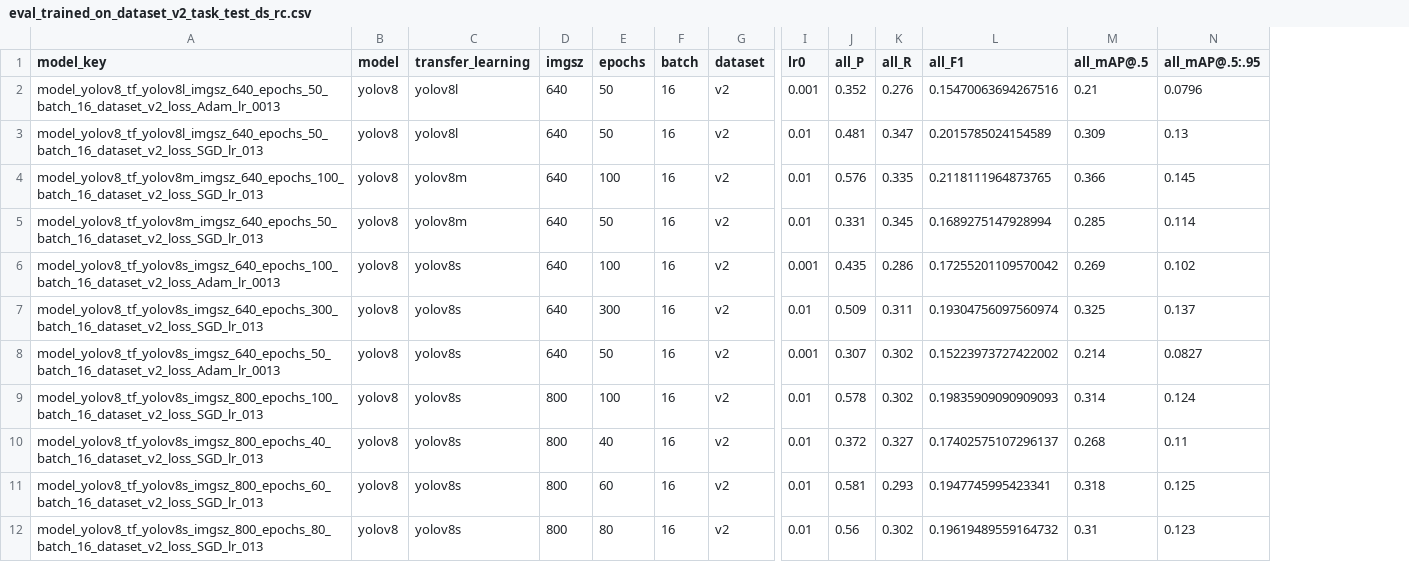
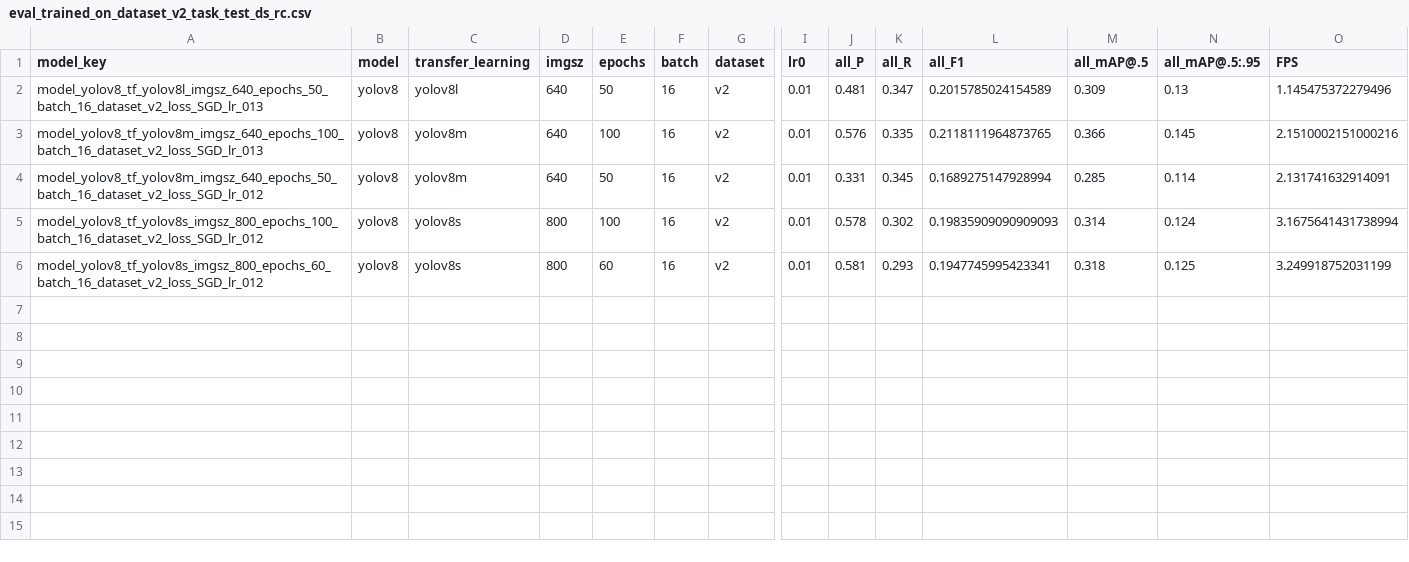
Before and after one commit to florvela/YOLO-Training-Optimization-Pose-Estimation-and-Tracking, a CSV file: 003-Evaluating-models/output_csvs/eval_trained_on_dataset_v2_task_test_ds_rc.csv, drawn as a sheet; only a part is shown, gaps mark what is left out; removed rows and columns are numbered as before the commit, all else as after; rows hold the shown columns only; the diff names each change by its address in the sheet, - before the commit and + after, or states it on an @@ line.

Commit message:
Eval optimization on randomized clips

```diff
--- a/003-Evaluating-models/output_csvs/eval_trained_on_dataset_v2_task_test_ds_rc.csv
+++ b/003-Evaluating-models/output_csvs/eval_trained_on_dataset_v2_task_test_ds_rc.csv
+column O (FPS), rows 2-6: 1.145475372279496 | 2.1510002151000216 | 2.131741632914091 | 3.1675641431738994 | 3.249918752031199
-row 2: model_yolov8_tf_yolov8l_imgsz_640_epochs_50_batch_16_dataset_v2_loss_Adam_lr_0013 | yolov8 | yolov8l | 640 | 50 | 16 | v2 | 0.001 | 0.352 | 0.276 | 0.15470063694267516 | 0.21 | 0.0796
-A4 (model_key): model_yolov8_tf_yolov8m_imgsz_640_epochs_50_batch_16_dataset_v2_loss_SGD_lr_013
+A4 (model_key): model_yolov8_tf_yolov8m_imgsz_640_epochs_50_batch_16_dataset_v2_loss_SGD_lr_012
-row 6: model_yolov8_tf_yolov8s_imgsz_640_epochs_100_batch_16_dataset_v2_loss_Adam_lr_0013 | yolov8 | yolov8s | 640 | 100 | 16 | v2 | 0.001 | 0.435 | 0.286 | 0.17255201109570042 | 0.269 | 0.102
-row 7: model_yolov8_tf_yolov8s_imgsz_640_epochs_300_batch_16_dataset_v2_loss_SGD_lr_013 | yolov8 | yolov8s | 640 | 300 | 16 | v2 | 0.01 | 0.509 | 0.311 | 0.19304756097560974 | 0.325 | 0.137
-row 8: model_yolov8_tf_yolov8s_imgsz_640_epochs_50_batch_16_dataset_v2_loss_Adam_lr_0013 | yolov8 | yolov8s | 640 | 50 | 16 | v2 | 0.001 | 0.307 | 0.302 | 0.15223973727422002 | 0.214 | 0.0827
-A5 (model_key): model_yolov8_tf_yolov8s_imgsz_800_epochs_100_batch_16_dataset_v2_loss_SGD_lr_013
+A5 (model_key): model_yolov8_tf_yolov8s_imgsz_800_epochs_100_batch_16_dataset_v2_loss_SGD_lr_012
-row 10: model_yolov8_tf_yolov8s_imgsz_800_epochs_40_batch_16_dataset_v2_loss_SGD_lr_013 | yolov8 | yolov8s | 800 | 40 | 16 | v2 | 0.01 | 0.372 | 0.327 | 0.17402575107296137 | 0.268 | 0.11
-A6 (model_key): model_yolov8_tf_yolov8s_imgsz_800_epochs_60_batch_16_dataset_v2_loss_SGD_lr_013
+A6 (model_key): model_yolov8_tf_yolov8s_imgsz_800_epochs_60_batch_16_dataset_v2_loss_SGD_lr_012
-row 12: model_yolov8_tf_yolov8s_imgsz_800_epochs_80_batch_16_dataset_v2_loss_SGD_lr_013 | yolov8 | yolov8s | 800 | 80 | 16 | v2 | 0.01 | 0.56 | 0.302 | 0.19619489559164732 | 0.31 | 0.123
```
Also changed, not shown: 10 other files.
